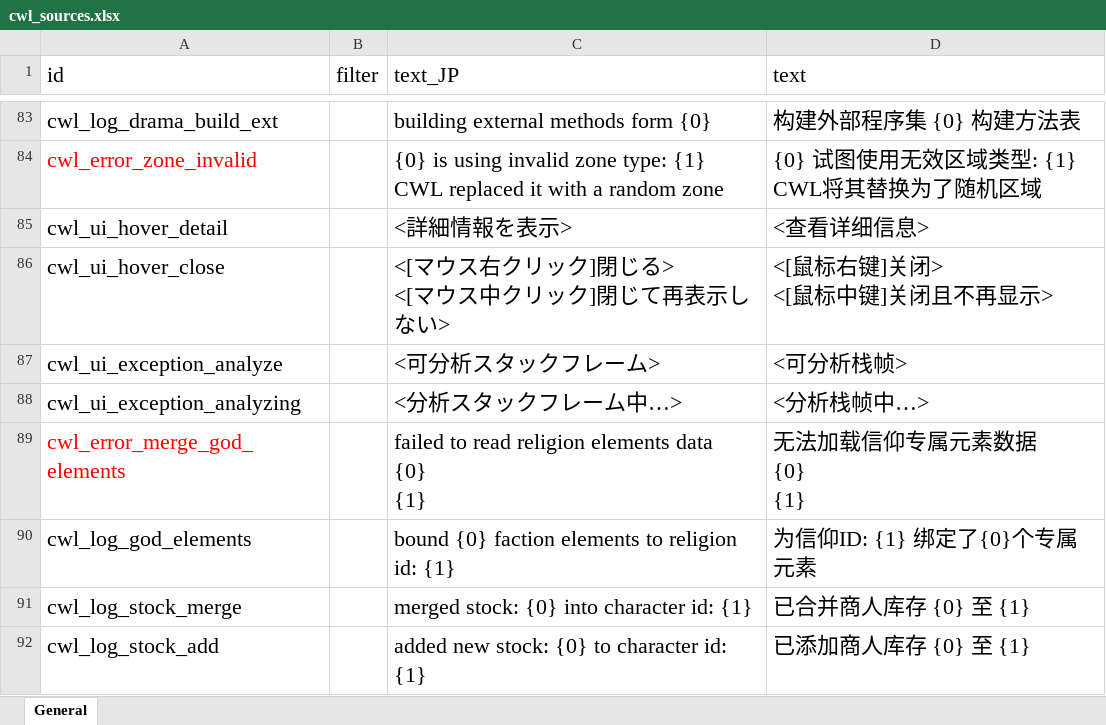
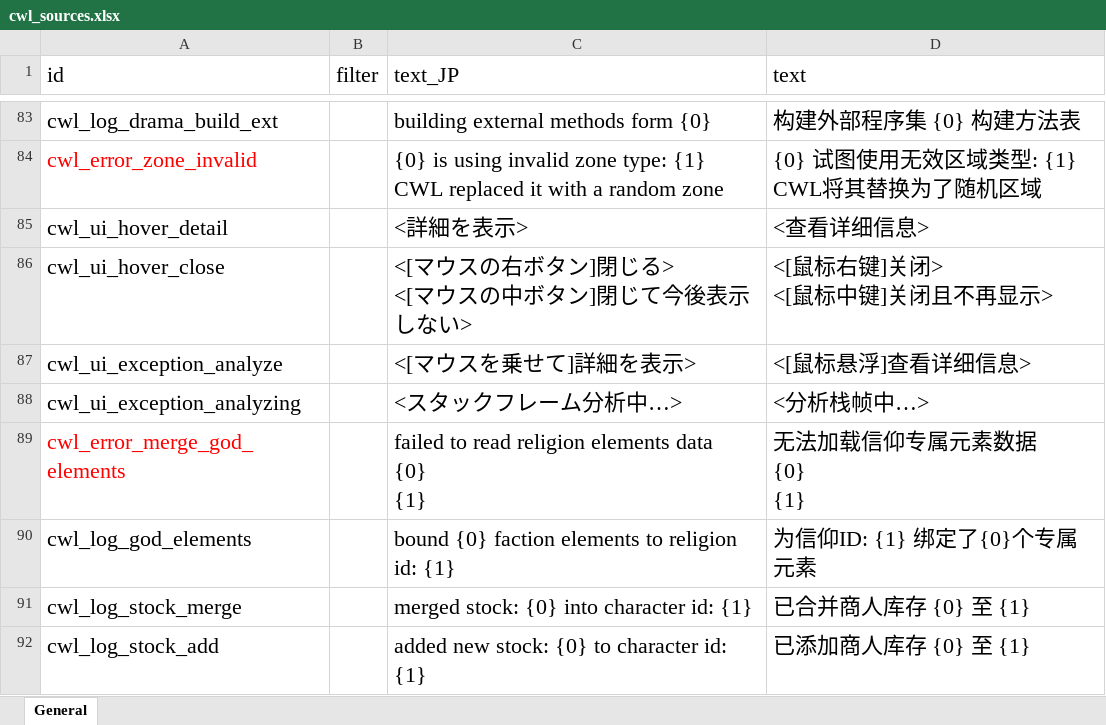
Before and after one commit to gottyduke/Elin.Plugins, an Excel workbook: CustomWhateverLoader/LangMod/CN/cwl_sources.xlsx, sheet General, drawn as a sheet; only a part is shown, gaps mark what is left out; values as stored, in another font and other column widths than the file's, no borders; ↵ is a line break in a cell; the diff names each change by its address in the sheet, - before the commit and + after, or states it on an @@ line.

```diff
--- a/CustomWhateverLoader/LangMod/CN/cwl_sources.xlsx (sheet General)
+++ b/CustomWhateverLoader/LangMod/CN/cwl_sources.xlsx (sheet General)
-C85 (text_JP): <詳細情報を表示>
+C85 (text_JP): <詳細を表示>
-C86 (text_JP): <[マウス右クリック]閉じる> ↵ <[マウス中クリック]閉じて再表示しない>
+C86 (text_JP): <[マウスの右ボタン]閉じる> ↵ <[マウスの中ボタン]閉じて今後表示しない>
-C87 (text_JP): <可分析スタックフレーム>
+C87 (text_JP): <[マウスを乗せて]詳細を表示>
-D87 (text): <可分析栈帧>
+D87 (text): <[鼠标悬浮]查看详细信息>
-C88 (text_JP): <分析スタックフレーム中…>
+C88 (text_JP): <スタックフレーム分析中…>
```
Also changed, not shown: CustomWhateverLoader/LangMod/EN/cwl_sources.xlsx, 4 other files.
